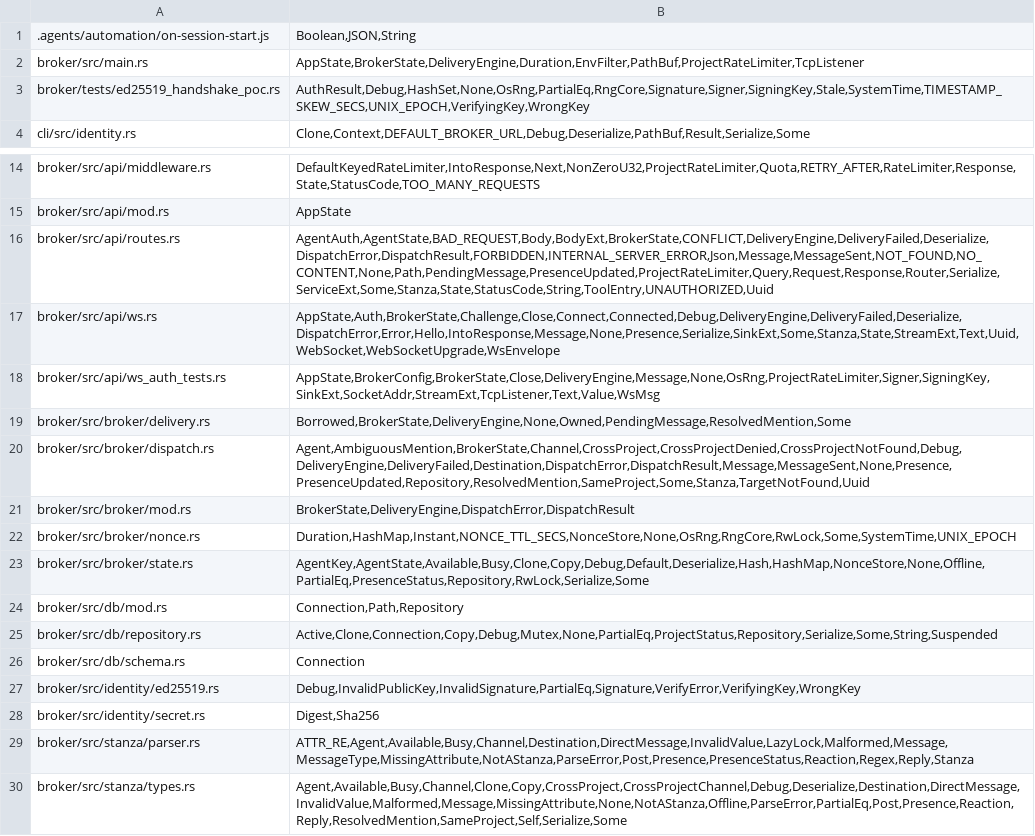
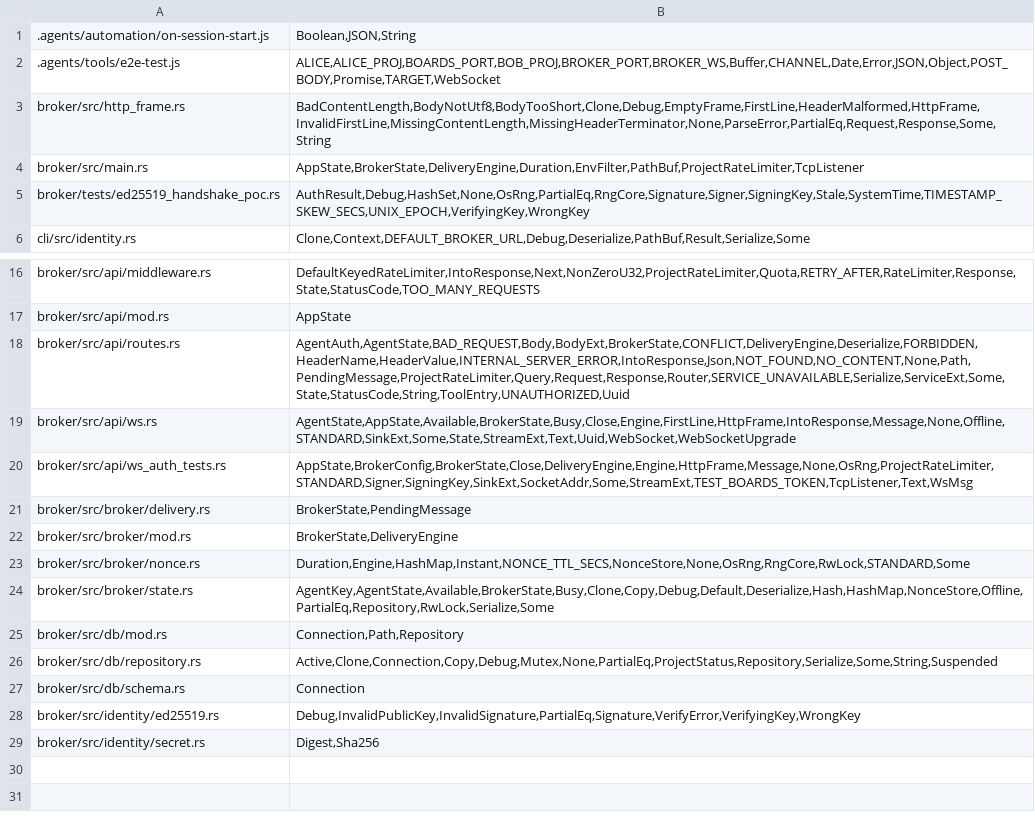
Before and after one commit to micsh/agent-broker, a TSV file: .code-intel/typerefs.tsv, drawn as a sheet; only a part is shown, gaps mark what is left out.

```diff
--- a/.code-intel/typerefs.tsv
+++ b/.code-intel/typerefs.tsv
@@ -1,2 +1,4 @@
 .agents/automation/on-session-start.js	Boolean,JSON,String
+.agents/tools/e2e-test.js	ALICE,ALICE_PROJ,BOARDS_PORT,BOB_PROJ,BROKER_PORT,BROKER_WS,Buffer,CHANNEL,Date,Error,JSON,Object,POST_BODY,Promise,TARGET,WebSocket
+broker/src/http_frame.rs	BadContentLength,BodyNotUtf8,BodyTooShort,Clone,Debug,EmptyFrame,FirstLine,HeaderMalformed,HttpFrame,InvalidFirstLine,MissingContentLength,MissingHeaderTerminator,None,ParseError,PartialEq,Request,Response,Some,String
 broker/src/main.rs	AppState,BrokerState,DeliveryEngine,Duration,EnvFilter,PathBuf,ProjectRateLimiter,TcpListener
@@ -15,10 +17,9 @@ broker/src/api/middleware.rs	DefaultKeyedRateLimiter,IntoResponse,Next,NonZeroU3
 broker/src/api/mod.rs	AppState
-broker/src/api/routes.rs	AgentAuth,AgentState,BAD_REQUEST,Body,BodyExt,BrokerState,CONFLICT,DeliveryEngine,DeliveryFailed,Deserialize,DispatchError,DispatchResult,FORBIDDEN,INTERNAL_SERVER_ERROR,Json,Message,MessageSent,NOT_FOUND,NO_CONTENT,None,Path,PendingMessage,PresenceUpdated,ProjectRateLimiter,Query,Request,Response,Router,Serialize,ServiceExt,Some,Stanza,State,StatusCode,String,ToolEntry,UNAUTHORIZED,Uuid
-broker/src/api/ws.rs	AppState,Auth,BrokerState,Challenge,Close,Connect,Connected,Debug,DeliveryEngine,DeliveryFailed,Deserialize,DispatchError,Error,Hello,IntoResponse,Message,None,Presence,Serialize,SinkExt,Some,Stanza,State,StreamExt,Text,Uuid,WebSocket,WebSocketUpgrade,WsEnvelope
-broker/src/api/ws_auth_tests.rs	AppState,BrokerConfig,BrokerState,Close,DeliveryEngine,Message,None,OsRng,ProjectRateLimiter,Signer,SigningKey,SinkExt,SocketAddr,StreamExt,TcpListener,Text,Value,WsMsg
-broker/src/broker/delivery.rs	Borrowed,BrokerState,DeliveryEngine,None,Owned,PendingMessage,ResolvedMention,Some
-broker/src/broker/dispatch.rs	Agent,AmbiguousMention,BrokerState,Channel,CrossProject,CrossProjectDenied,CrossProjectNotFound,Debug,DeliveryEngine,DeliveryFailed,Destination,DispatchError,DispatchResult,Message,MessageSent,None,Presence,PresenceUpdated,Repository,ResolvedMention,SameProject,Some,Stanza,TargetNotFound,Uuid
-broker/src/broker/mod.rs	BrokerState,DeliveryEngine,DispatchError,DispatchResult
-broker/src/broker/nonce.rs	Duration,HashMap,Instant,NONCE_TTL_SECS,NonceStore,None,OsRng,RngCore,RwLock,Some,SystemTime,UNIX_EPOCH
-broker/src/broker/state.rs	AgentKey,AgentState,Available,Busy,Clone,Copy,Debug,Default,Deserialize,Hash,HashMap,NonceStore,None,Offline,PartialEq,PresenceStatus,Repository,RwLock,Serialize,Some
+broker/src/api/routes.rs	AgentAuth,AgentState,BAD_REQUEST,Body,BodyExt,BrokerState,CONFLICT,DeliveryEngine,Deserialize,FORBIDDEN,HeaderName,HeaderValue,INTERNAL_SERVER_ERROR,IntoResponse,Json,NOT_FOUND,NO_CONTENT,None,Path,PendingMessage,ProjectRateLimiter,Query,Request,Response,Router,SERVICE_UNAVAILABLE,Serialize,ServiceExt,Some,State,StatusCode,String,ToolEntry,UNAUTHORIZED,Uuid
+broker/src/api/ws.rs	AgentState,AppState,Available,BrokerState,Busy,Close,Engine,FirstLine,HttpFrame,IntoResponse,Message,None,Offline,STANDARD,SinkExt,Some,State,StreamExt,Text,Uuid,WebSocket,WebSocketUpgrade
+broker/src/api/ws_auth_tests.rs	AppState,BrokerConfig,BrokerState,Close,DeliveryEngine,Engine,HttpFrame,Message,None,OsRng,ProjectRateLimiter,STANDARD,Signer,SigningKey,SinkExt,SocketAddr,Some,StreamExt,TEST_BOARDS_TOKEN,TcpListener,Text,WsMsg
+broker/src/broker/delivery.rs	BrokerState,PendingMessage
+broker/src/broker/mod.rs	BrokerState,DeliveryEngine
+broker/src/broker/nonce.rs	Duration,Engine,HashMap,Instant,NONCE_TTL_SECS,NonceStore,None,OsRng,RngCore,RwLock,STANDARD,Some
+broker/src/broker/state.rs	AgentKey,AgentState,Available,BrokerState,Busy,Clone,Copy,Debug,Default,Deserialize,Hash,HashMap,NonceStore,Offline,PartialEq,Repository,RwLock,Serialize,Some
 broker/src/db/mod.rs	Connection,Path,Repository
@@ -28,3 +29 @@ broker/src/identity/ed25519.rs	Debug,InvalidPublicKey,InvalidSignature,PartialEq
 broker/src/identity/secret.rs	Digest,Sha256
-broker/src/stanza/parser.rs	ATTR_RE,Agent,Available,Busy,Channel,Destination,DirectMessage,InvalidValue,LazyLock,Malformed,Message,MessageType,MissingAttribute,NotAStanza,ParseError,Post,Presence,PresenceStatus,Reaction,Regex,Reply,Stanza
-broker/src/stanza/types.rs	Agent,Available,Busy,Channel,Clone,Copy,CrossProject,CrossProjectChannel,Debug,Deserialize,Destination,DirectMessage,InvalidValue,Malformed,Message,MissingAttribute,None,NotAStanza,Offline,ParseError,PartialEq,Post,Presence,Reaction,Reply,ResolvedMention,SameProject,Self,Serialize,Some
```
Also changed, not shown: .code-intel/chunks.tsv, .code-intel/imports.tsv, 11 other files.
